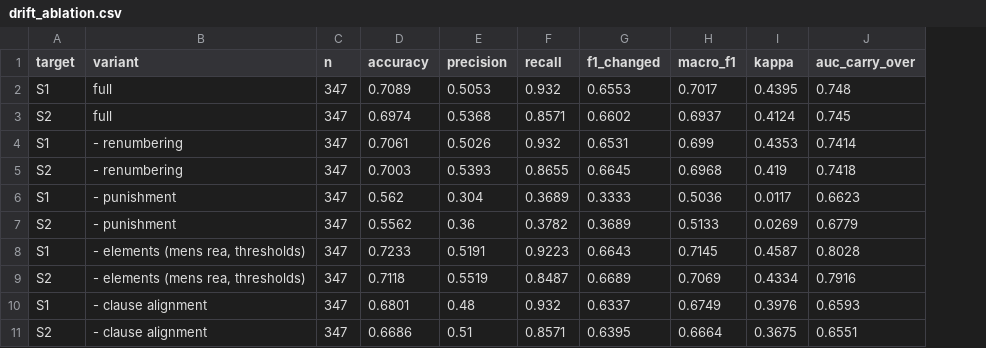
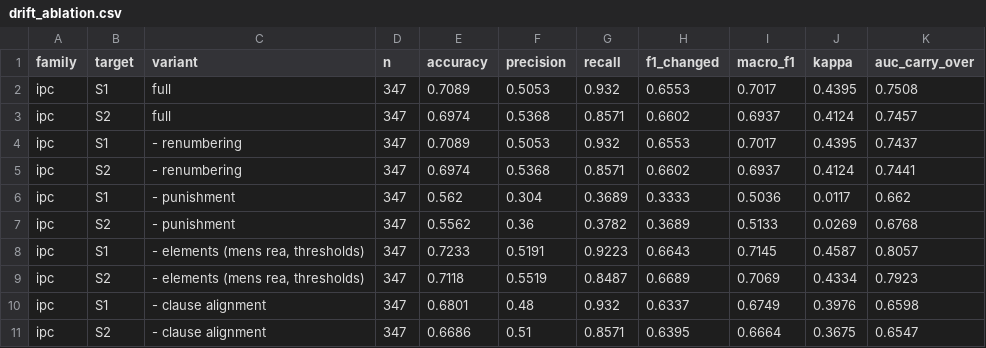
Before and after one commit to gauravrai1704/Kanoon-bridge, a CSV file: results/tables/drift_ablation.csv, drawn as a sheet; addresses are those after the commit; the diff names each change by its address in the sheet, - before the commit and + after, or states it on an @@ line.

```diff
--- a/results/tables/drift_ablation.csv
+++ b/results/tables/drift_ablation.csv
+column A (family), rows 2-11: all ipc
-K2 (auc_carry_over): 0.748
+K2 (auc_carry_over): 0.7508
-K3 (auc_carry_over): 0.745
+K3 (auc_carry_over): 0.7457
-E4 (accuracy): 0.7061
+E4 (accuracy): 0.7089
-F4 (precision): 0.5026
+F4 (precision): 0.5053
-H4 (f1_changed): 0.6531
+H4 (f1_changed): 0.6553
-I4 (macro_f1): 0.699
+I4 (macro_f1): 0.7017
-J4 (kappa): 0.4353
+J4 (kappa): 0.4395
-K4 (auc_carry_over): 0.7414
+K4 (auc_carry_over): 0.7437
-E5 (accuracy): 0.7003
+E5 (accuracy): 0.6974
-F5 (precision): 0.5393
+F5 (precision): 0.5368
-G5 (recall): 0.8655
+G5 (recall): 0.8571
-H5 (f1_changed): 0.6645
+H5 (f1_changed): 0.6602
-I5 (macro_f1): 0.6968
+I5 (macro_f1): 0.6937
-J5 (kappa): 0.419
+J5 (kappa): 0.4124
-K5 (auc_carry_over): 0.7418
+K5 (auc_carry_over): 0.7441
-K6 (auc_carry_over): 0.6623
+K6 (auc_carry_over): 0.662
-K7 (auc_carry_over): 0.6779
+K7 (auc_carry_over): 0.6768
-K8 (auc_carry_over): 0.8028
+K8 (auc_carry_over): 0.8057
-K9 (auc_carry_over): 0.7916
+K9 (auc_carry_over): 0.7923
-K10 (auc_carry_over): 0.6593
+K10 (auc_carry_over): 0.6598
-K11 (auc_carry_over): 0.6551
+K11 (auc_carry_over): 0.6547
```
Also changed, not shown: data/crosswalk/drift_pairs.csv, results/tables/drift_change_detection.csv, 44 other files.
